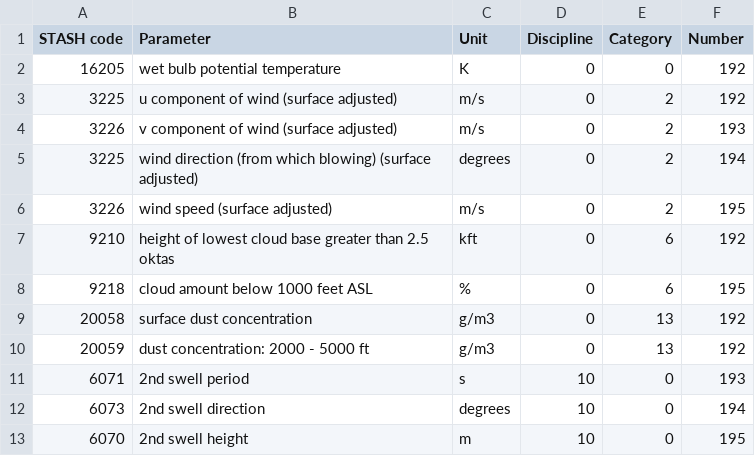
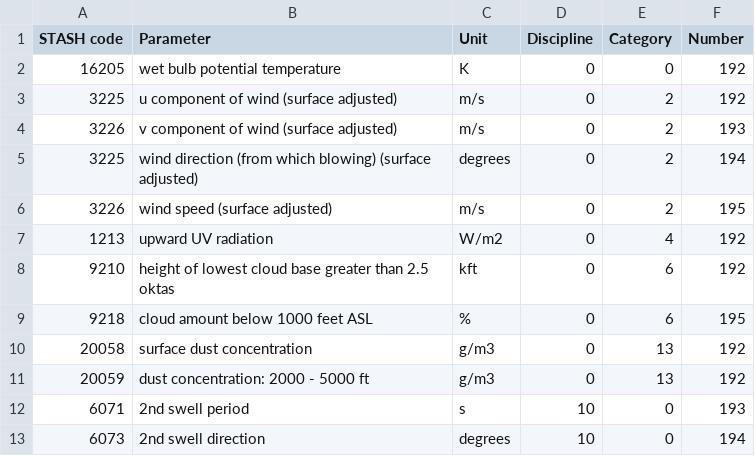
Before and after one commit to MetOffice/localTables-GRIB-BUFR, a CSV file: grib/grib2/GRIB2ParameterLocalTable.csv, drawn as a sheet; only a part is shown; the shorter side is filled out with more unchanged rows.

Commit message:
Update GRIB2ParameterLocalTable.csv (#24)
Code 0-4-192 added for upward UV radiation.

```diff
--- a/grib/grib2/GRIB2ParameterLocalTable.csv
+++ b/grib/grib2/GRIB2ParameterLocalTable.csv
@@ -6,2 +6,3 @@ STASH code,Parameter,Unit,Discipline,Category,Number
 3226,wind speed (surface adjusted),m/s,0,2,195
+1213,upward UV radiation,W/m2,0,4,192
 9210,height of lowest cloud base greater than 2.5 oktas,kft,0,6,192
```
